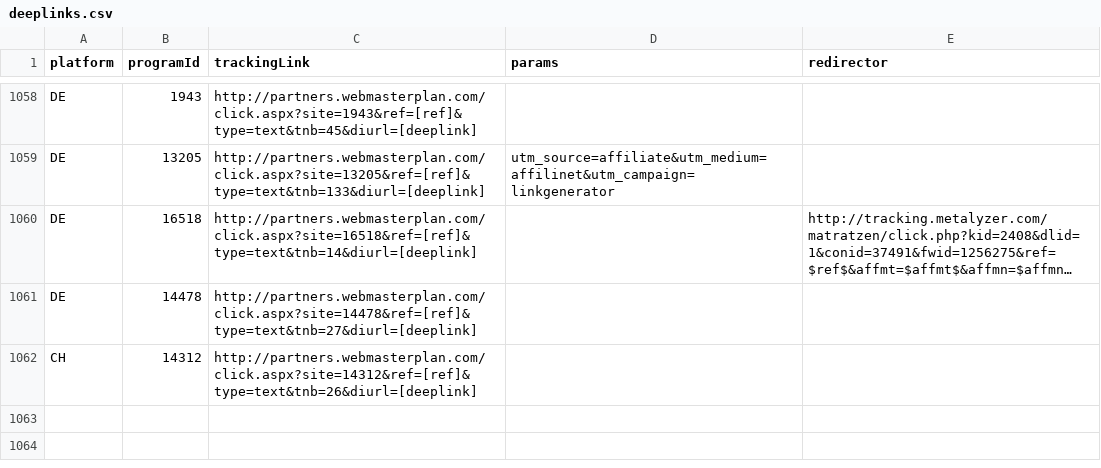
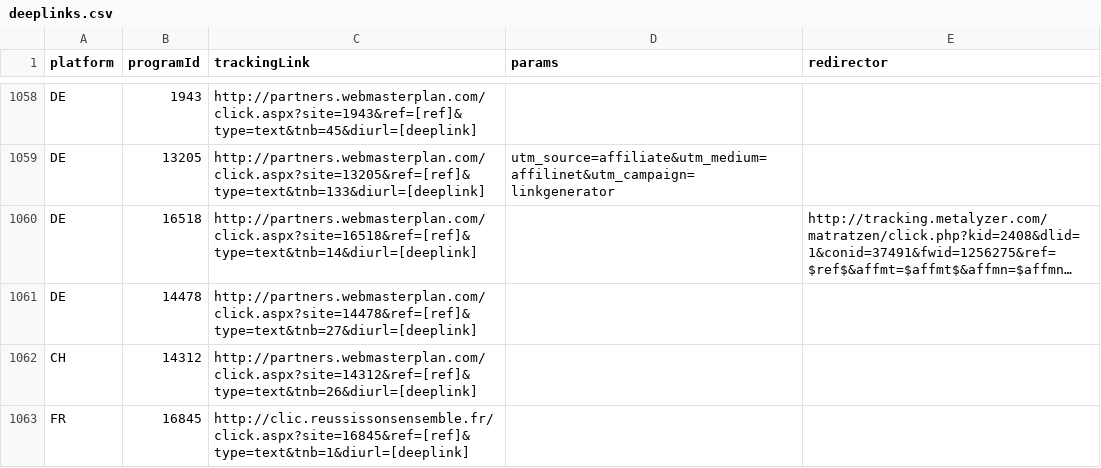
Before and after one commit to affilinet/browser-webextension-publisher, a CSV file: resources/deeplinks.csv, drawn as a sheet; only a part is shown, gaps mark what is left out; long unchanged cells end in ….

Commit message:
update deeplinks CSV
RN-Ticket 180405-000066

```diff
--- a/resources/deeplinks.csv
+++ b/resources/deeplinks.csv
@@ -1062 +1062,2 @@ DE;14478;http://partners.webmasterplan.com/click.aspx?site=14478&ref=[ref]&type=
 CH;14312;http://partners.webmasterplan.com/click.aspx?site=14312&ref=[ref]&type=text&tnb=26&diurl=[deeplink];;
+FR;16845;http://clic.reussissonsensemble.fr/click.aspx?site=16845&ref=[ref]&type=text&tnb=1&diurl=[deeplink];;
```
